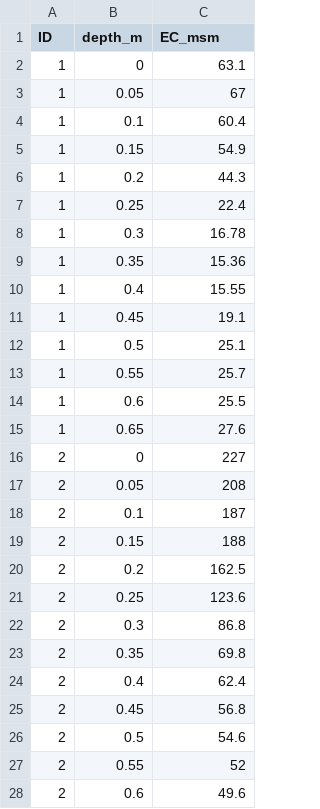
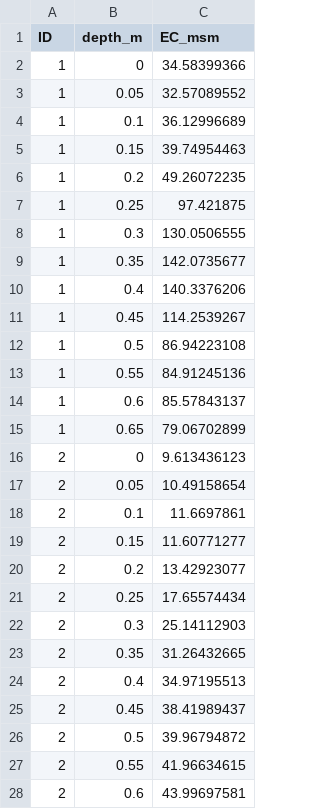
Before and after one commit to SENSE-EDU/I002658A_ESS, a CSV file: Data/Survey2026/EC_logs_2026.csv, drawn as a sheet; only a part is shown; the diff covers the shown part only.

Commit message:
EC logs data update + typo 03

```diff
--- a/Data/Survey2026/EC_logs_2026.csv
+++ b/Data/Survey2026/EC_logs_2026.csv
@@ -1,28 +1,28 @@
 ID,depth_m,EC_msm
-1,0,63.1
-1,0.05,67
-1,0.1,60.4
-1,0.15,54.9
-1,0.2,44.3
-1,0.25,22.4
-1,0.3,16.78
-1,0.35,15.36
-1,0.4,15.55
-1,0.45,19.1
-1,0.5,25.1
-1,0.55,25.7
-1,0.6,25.5
-1,0.65,27.6
-2,0,227
-2,0.05,208
-2,0.1,187
-2,0.15,188
-2,0.2,162.5
-2,0.25,123.6
-2,0.3,86.8
-2,0.35,69.8
-2,0.4,62.4
-2,0.45,56.8
-2,0.5,54.6
-2,0.55,52
-2,0.6,49.6
+1,0,34.58399366
+1,0.05,32.57089552
+1,0.1,36.12996689
+1,0.15,39.74954463
+1,0.2,49.26072235
+1,0.25,97.421875
+1,0.3,130.0506555
+1,0.35,142.0735677
+1,0.4,140.3376206
+1,0.45,114.2539267
+1,0.5,86.94223108
+1,0.55,84.91245136
+1,0.6,85.57843137
+1,0.65,79.06702899
+2,0,9.613436123
+2,0.05,10.49158654
+2,0.1,11.6697861
+2,0.15,11.60771277
+2,0.2,13.42923077
+2,0.25,17.65574434
+2,0.3,25.14112903
+2,0.35,31.26432665
+2,0.4,34.97195513
+2,0.45,38.41989437
+2,0.5,39.96794872
+2,0.55,41.96634615
+2,0.6,43.99697581
```
Also changed, not shown: 130 edited cells elsewhere in this file, 1 other file.
